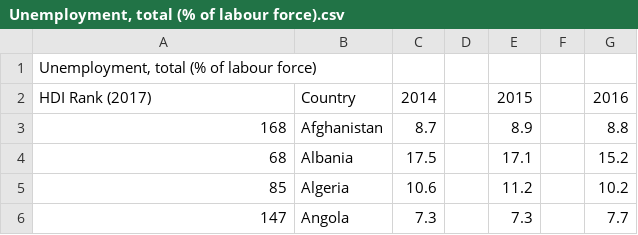
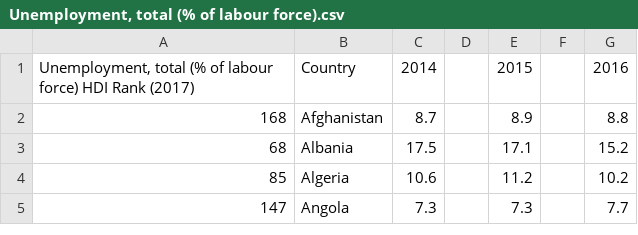
Before and after one commit to akdanwlf/Data-Mining-FSI-Data, a CSV file: Data/New Features/Unemployment, total (% of labour force).csv, drawn as a sheet; only a part is shown.

```diff
--- a/Data/New Features/Unemployment, total (% of labour force).csv
+++ b/Data/New Features/Unemployment, total (% of labour force).csv
@@ -1,3 +1,2 @@
-"Unemployment, total (% of labour force)",,,,,,
-HDI Rank (2017),Country,2014,,2015,,2016
+"Unemployment, total (% of labour force) HDI Rank (2017)",Country,2014,,2015,,2016
 168, Afghanistan,8.7,,8.9,,8.8
```
Also changed, not shown: Data/New Features/Domestic credit provided by financial sector (% of GDP).csv, Data/New Features/Education Index.csv, 3 other files.
